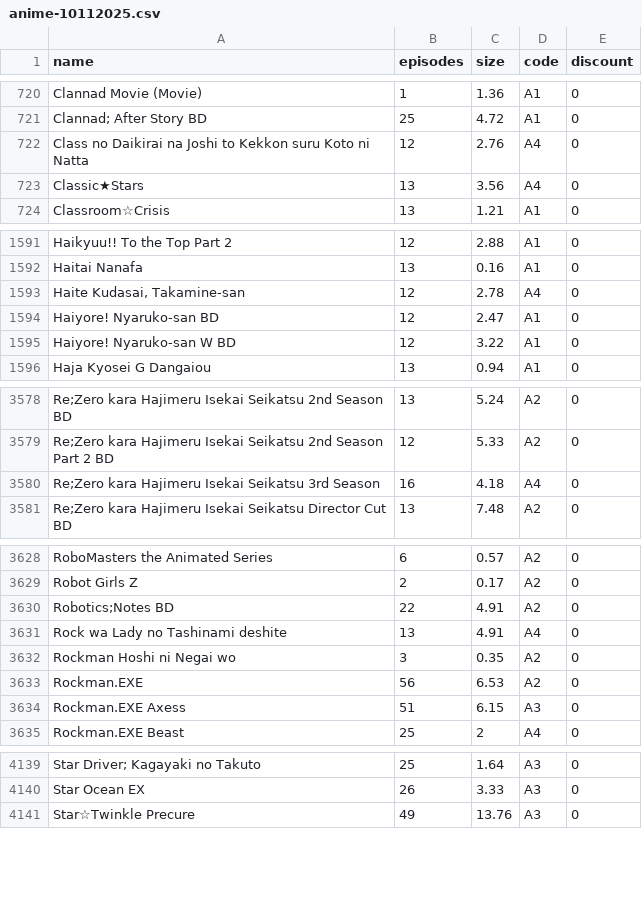
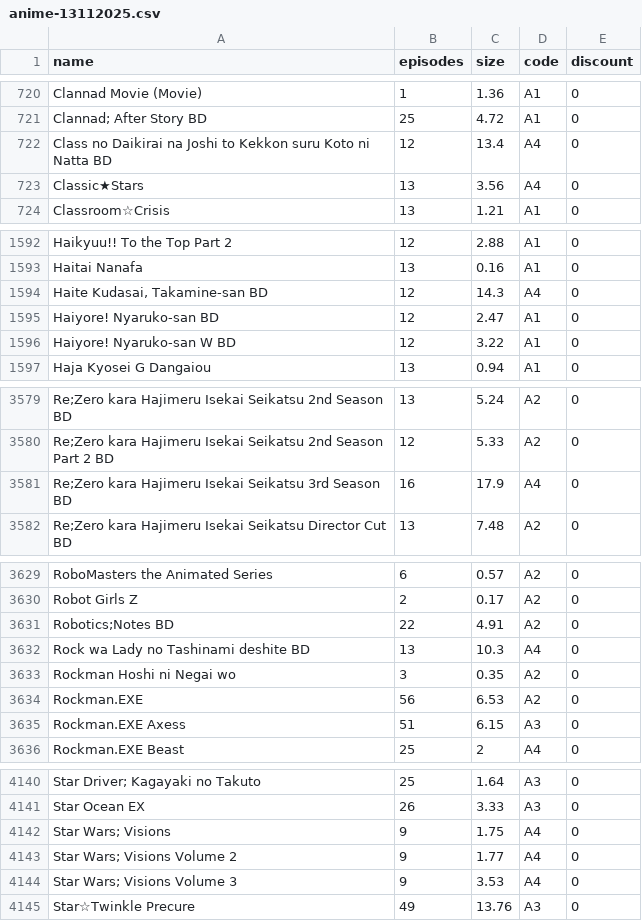
Before and after one commit to Tofan02/anime_store, a CSV file: data/anime-13112025.csv (was data/anime-10112025.csv), drawn as a sheet; only a part is shown, gaps mark what is left out; addresses are those after the commit; the diff covers the shown part only; the diff names each change by its address in the sheet, - before the commit and + after, or states it on an @@ line.

Commit message:
Update Anime Baru

```diff
--- a/data/anime-10112025.csv
+++ b/data/anime-13112025.csv
-A722 (name): …ni Natta
+A722 (name): …ni Natta BD
-C722 (size): 2.76
+C722 (size): 13.4
-A1594 (name): Haite Kudasai, Takamine-san
+A1594 (name): Haite Kudasai, Takamine-san BD
-C1594 (size): 2.78
+C1594 (size): 14.3
-A3581 (name): …3rd Season
+A3581 (name): …3rd Season BD
-C3581 (size): 4.18
+C3581 (size): 17.9
-A3632 (name): Rock wa Lady no Tashinami deshite
+A3632 (name): Rock wa Lady no Tashinami deshite BD
-C3632 (size): 4.91
+C3632 (size): 10.3
+row 4142: Star Wars; Visions | 9 | 1.75 | A4 | 0
+row 4143: Star Wars; Visions Volume 2 | 9 | 1.77 | A4 | 0
+row 4144: Star Wars; Visions Volume 3 | 9 | 3.53 | A4 | 0
```
Also changed, not shown: 1 moved row elsewhere in this file, 1 other file.
